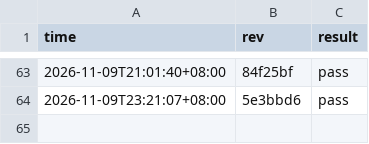
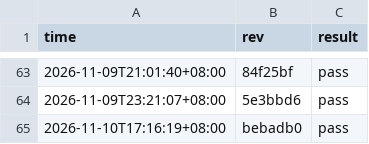
Before and after one commit to stu93814ai-Arron/semantic-defense, a CSV file: .ci/gate-history.csv, drawn as a sheet; only a part is shown, gaps mark what is left out; the diff names each change by its address in the sheet, - before the commit and + after, or states it on an @@ line.

Commit message:
ci: 記錄 bebadb0 閘門結果（pass）
合入 team-b 17f6726..bebadb0（5 commits：console 管理端改接真實 API）。

```diff
--- a/.ci/gate-history.csv
+++ b/.ci/gate-history.csv
+row 65: 2026-11-10T17:16:19+08:00 | bebadb0 | pass
```
Also changed, not shown: 2 other files.
